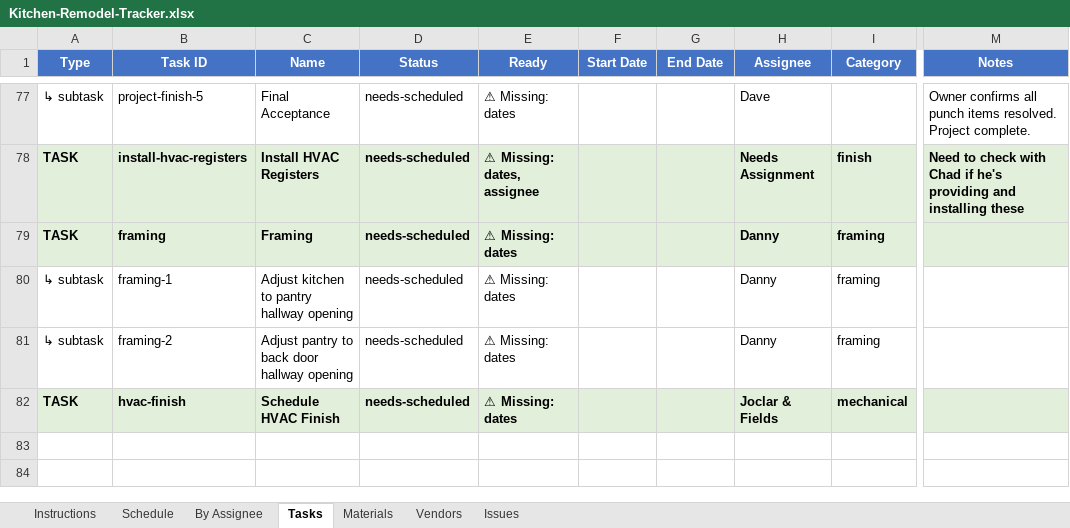
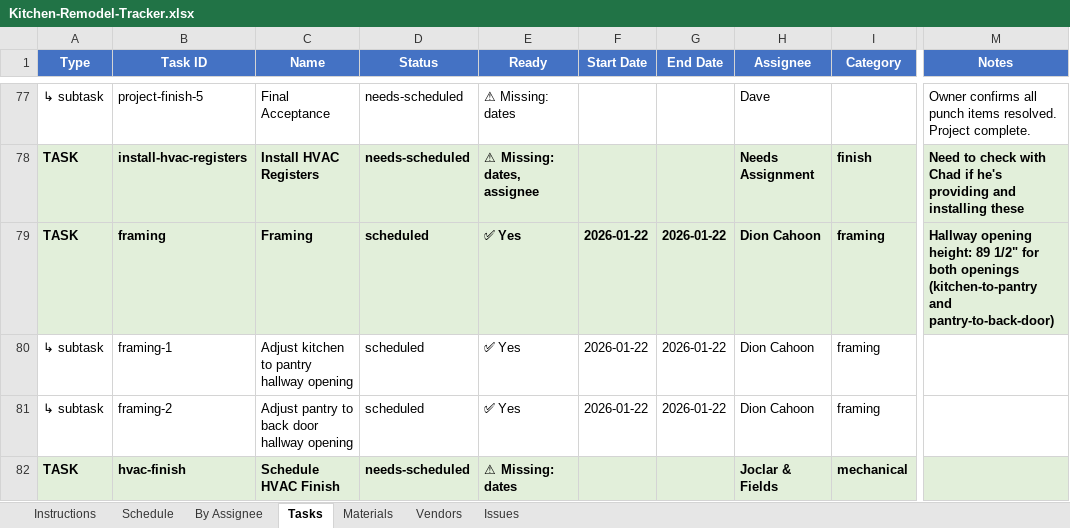
Before and after one commit to wdi-dave-roberts/wdi-content, an Excel workbook: projects/kitchen-remodel/Kitchen-Remodel-Tracker.xlsx, sheet Tasks, drawn as a sheet; only a part is shown, gaps mark what is left out; values as stored, in another font and other column widths than the file's, no borders; the diff names each change by its address in the sheet, - before the commit and + after, or states it on an @@ line.

```diff
--- a/projects/kitchen-remodel/Kitchen-Remodel-Tracker.xlsx (sheet Tasks)
+++ b/projects/kitchen-remodel/Kitchen-Remodel-Tracker.xlsx (sheet Tasks)
-D79:D81 (Status): needs-scheduled
+D79:D81 (Status): scheduled
-E79:E81 (Ready): ⚠ Missing: dates
+E79:E81 (Ready): ✅ Yes
-F79:F81 (Start Date): (empty)
+F79:F81 (Start Date): 2026-01-22
-G79:G81 (End Date): (empty)
+G79:G81 (End Date): 2026-01-22
-H79:H81 (Assignee): Danny
+H79:H81 (Assignee): Dion Cahoon
-M79 (Notes): (empty)
+M79 (Notes): Hallway opening height: 89 1/2" for both openings (kitchen-to-pantry and pantry-to-back-door)
```
Also changed, not shown: sheet By Assignee, sheet Schedule, sheet Issues, 2 other files.
